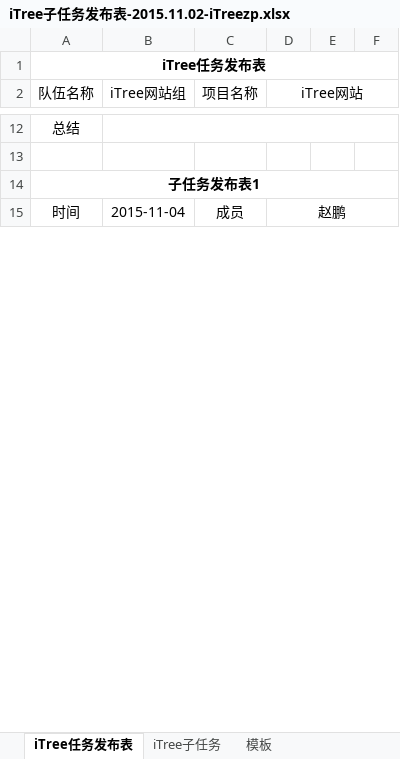
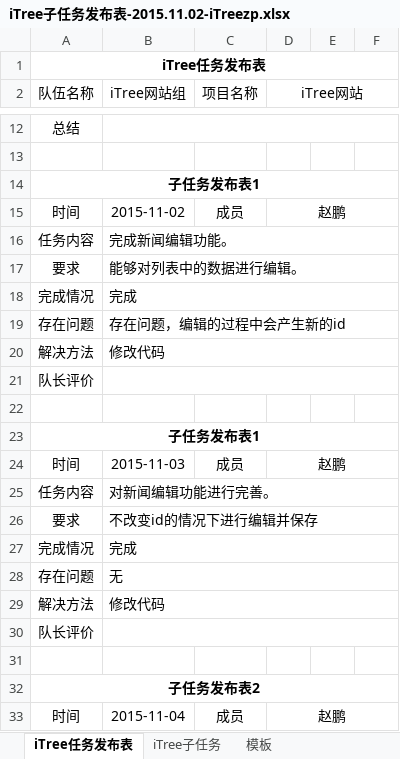
Before and after one commit to iTreeC/DevelopmentDocument, an Excel workbook: iTreeWeb/iTreeweb组相关文档/任务文档/iTreezp/iTree子任务发布表-2015.11.02-iTreezp.xlsx, sheet iTree任务发布表, drawn as a sheet; only a part is shown, gaps mark what is left out; values as stored, in another font and other column widths than the file's, no borders; the diff covers the shown part only; the diff names each change by its address in the sheet, - before the commit and + after, or states it on an @@ line.

Commit message:
更新任务完成情况

```diff
--- a/iTreeWeb/iTreeweb组相关文档/任务文档/iTreezp/iTree子任务发布表-2015.11.02-iTreezp.xlsx (sheet iTree任务发布表)
+++ b/iTreeWeb/iTreeweb组相关文档/任务文档/iTreezp/iTree子任务发布表-2015.11.02-iTreezp.xlsx (sheet iTree任务发布表)
+row 15: 时间 | 2015-11-02 | 成员 | 赵鹏
+row 16: 任务内容 | 完成新闻编辑功能。
+row 17: 要求 | 能够对列表中的数据进行编辑。
+row 18: 完成情况 | 完成
+row 19: 存在问题 | 存在问题，编辑的过程中会产生新的id
+row 20: 解决方法 | 修改代码
+row 21: 队长评价
+row 22: (empty)
+row 23: 子任务发布表1
+row 24: 时间 | 2015-11-03 | 成员 | 赵鹏
+row 25: 任务内容 | 对新闻编辑功能进行完善。
+row 26: 要求 | 不改变id的情况下进行编辑并保存
+row 27: 完成情况 | 完成
+row 28: 存在问题 | 无
+row 29: 解决方法 | 修改代码
+row 30: 队长评价
+row 31: (empty)
+row 32: 子任务发布表2
```
Also changed, not shown: 9 added rows and 3 edited cells elsewhere in this sheet.
